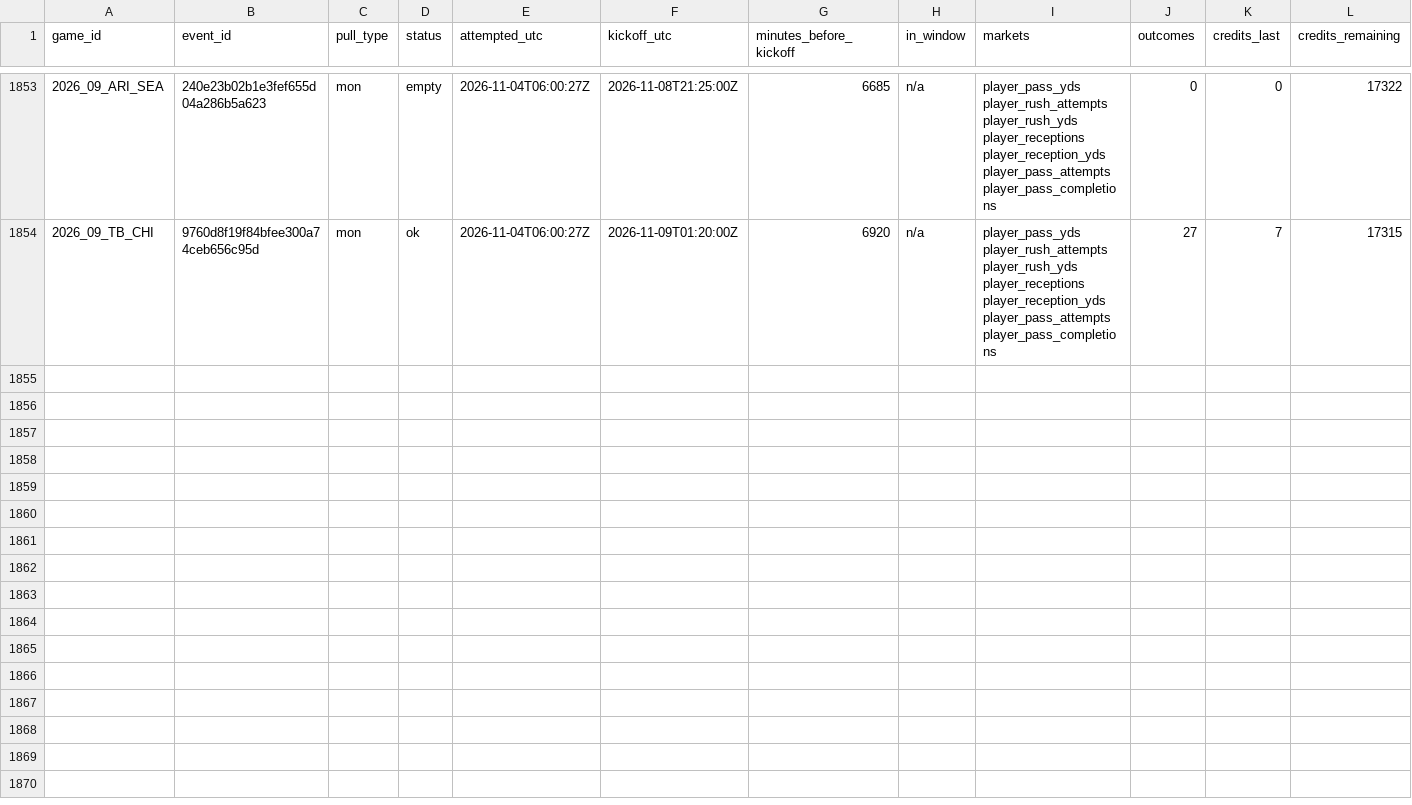
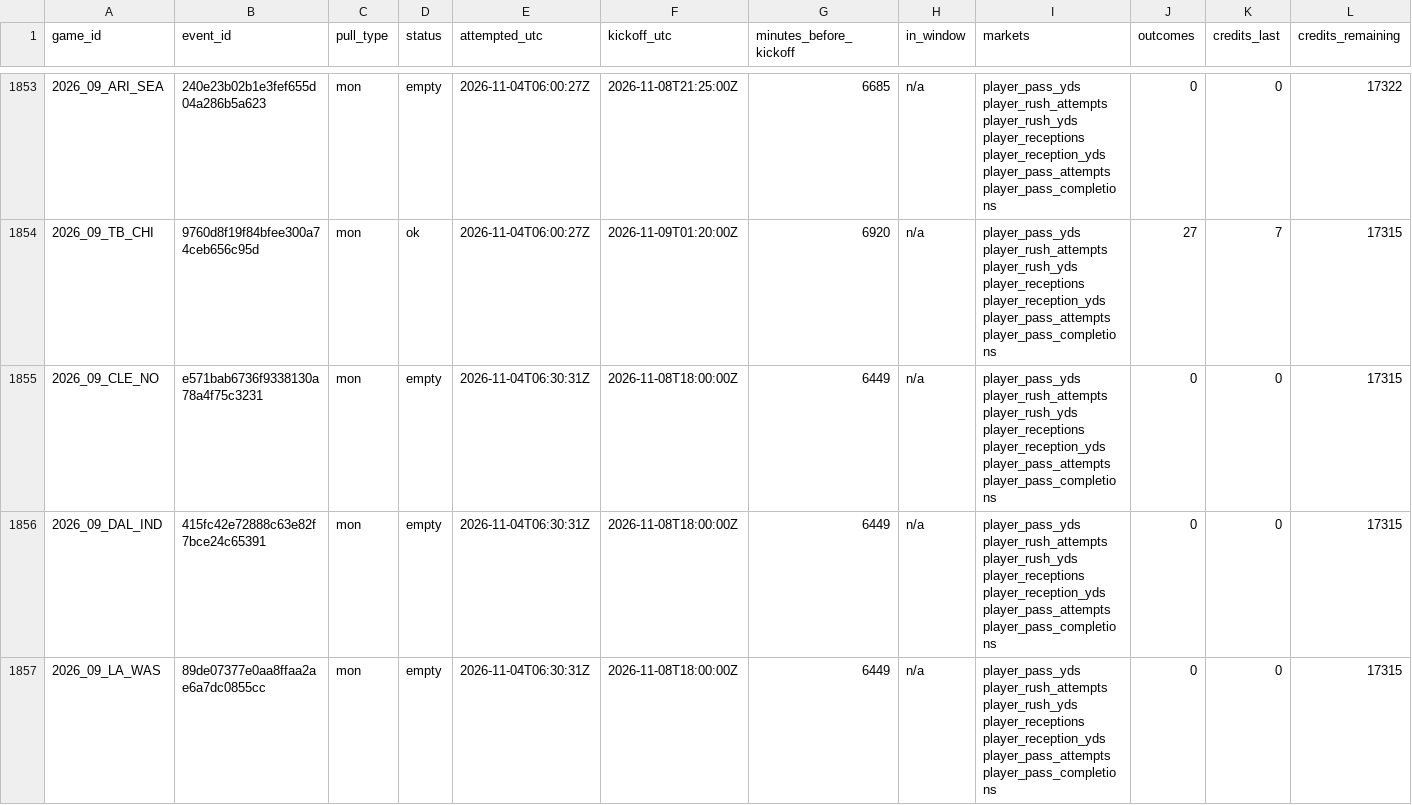
Before and after one commit to mvpeterson0-netizen/NFL-Odds-Tracker, a CSV file: data/pull_log.csv, drawn as a sheet; only a part is shown, gaps mark what is left out; rows hold the shown columns only; the diff covers the shown part only; the diff names each change by its address in the sheet, - before the commit and + after, or states it on an @@ line.

```diff
--- a/data/pull_log.csv
+++ b/data/pull_log.csv
+row 1855: 2026_09_CLE_NO | e571bab6736f9338130a78a4f75c3231 | mon | empty | 2026-11-04T06:30:31Z | 2026-11-08T18:00:00Z | 6449 | n/a | player_pass_yds player_rush_attempts player_rush_yds player_receptions player_reception_yds player_pass_attempts player_pass_completions | 0 | 0 | 17315
+row 1856: 2026_09_DAL_IND | 415fc42e72888c63e82f7bce24c65391 | mon | empty | 2026-11-04T06:30:31Z | 2026-11-08T18:00:00Z | 6449 | n/a | player_pass_yds player_rush_attempts player_rush_yds player_receptions player_reception_yds player_pass_attempts player_pass_completions | 0 | 0 | 17315
+row 1857: 2026_09_LA_WAS | 89de07377e0aa8ffaa2ae6a7dc0855cc | mon | empty | 2026-11-04T06:30:31Z | 2026-11-08T18:00:00Z | 6449 | n/a | player_pass_yds player_rush_attempts player_rush_yds player_receptions player_reception_yds player_pass_attempts player_pass_completions | 0 | 0 | 17315
```
Also changed, not shown: 3 added rows elsewhere in this file, data/runs/2026-11.csv, data/slots.csv, 7 other files.
